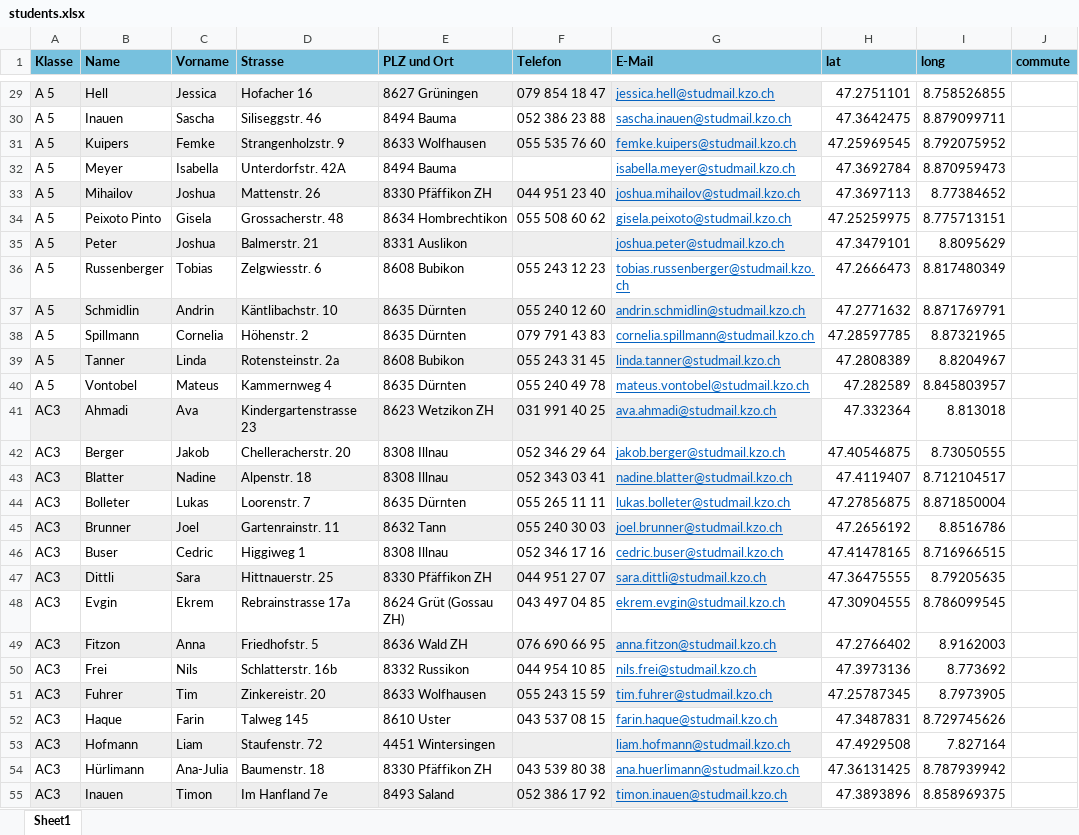
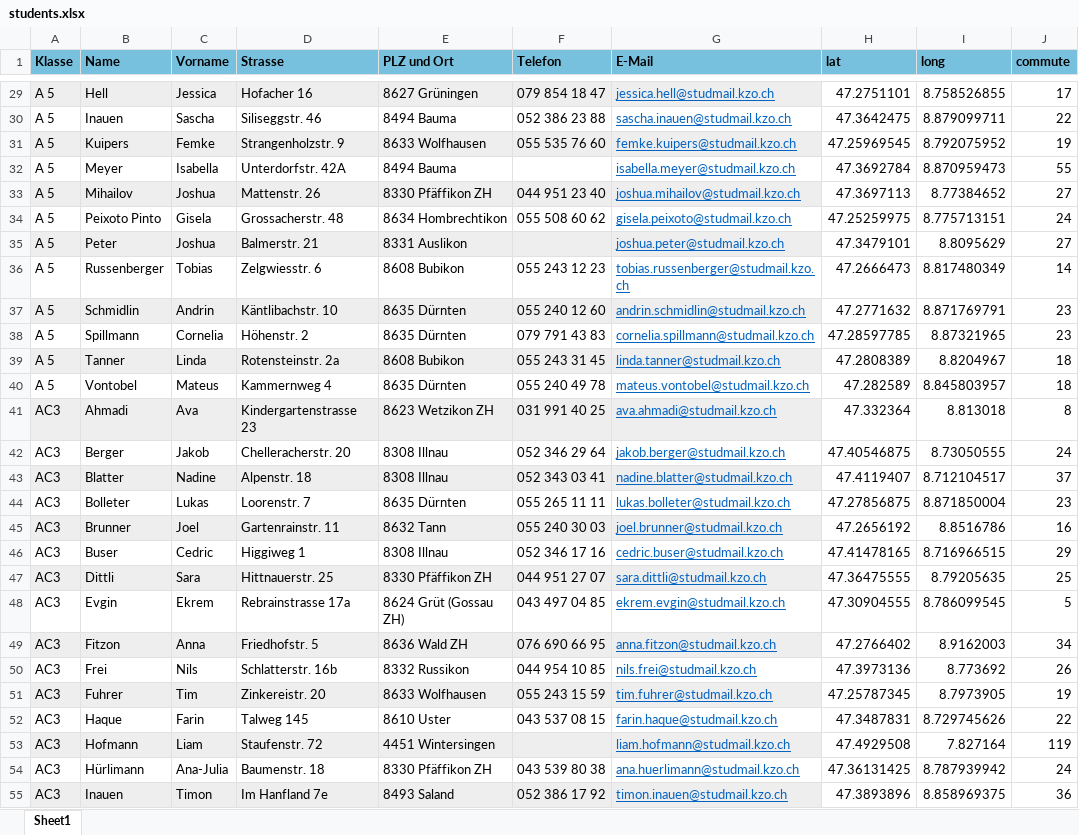
Before and after one commit to valentinfrlch/KZOstudents, an Excel workbook: dataset/students.xlsx, sheet Sheet1, drawn as a sheet; only a part is shown, gaps mark what is left out; values as stored, in another font and other column widths than the file's, no borders; the diff covers the shown part only; the diff names each change by its address in the sheet, - before the commit and + after, or states it on an @@ line.

```diff
--- a/dataset/students.xlsx (sheet Sheet1)
+++ b/dataset/students.xlsx (sheet Sheet1)
-J29 (commute): (empty)
+J29 (commute): 17
-J30 (commute): (empty)
+J30 (commute): 22
-J31 (commute): (empty)
+J31 (commute): 19
-J32 (commute): (empty)
+J32 (commute): 55
-J33 (commute): (empty)
+J33 (commute): 27
-J34 (commute): (empty)
+J34 (commute): 24
-J35 (commute): (empty)
+J35 (commute): 27
-J36 (commute): (empty)
+J36 (commute): 14
-J37:J38 (commute): (empty)
+J37:J38 (commute): 23
-J39:J40 (commute): (empty)
+J39:J40 (commute): 18
-J41 (commute): (empty)
+J41 (commute): 8
-J42 (commute): (empty)
+J42 (commute): 24
-J43 (commute): (empty)
+J43 (commute): 37
-J44 (commute): (empty)
+J44 (commute): 23
-J45 (commute): (empty)
+J45 (commute): 16
-J46 (commute): (empty)
+J46 (commute): 29
-J47 (commute): (empty)
+J47 (commute): 25
-J48 (commute): (empty)
+J48 (commute): 5
-J49 (commute): (empty)
+J49 (commute): 34
-J50 (commute): (empty)
+J50 (commute): 26
-J51 (commute): (empty)
+J51 (commute): 19
-J52 (commute): (empty)
+J52 (commute): 22
-J53 (commute): (empty)
+J53 (commute): 119
-J54 (commute): (empty)
+J54 (commute): 24
-J55 (commute): (empty)
+J55 (commute): 36
```
Also changed, not shown: 71 edited cells elsewhere in this sheet, 1 other file.
